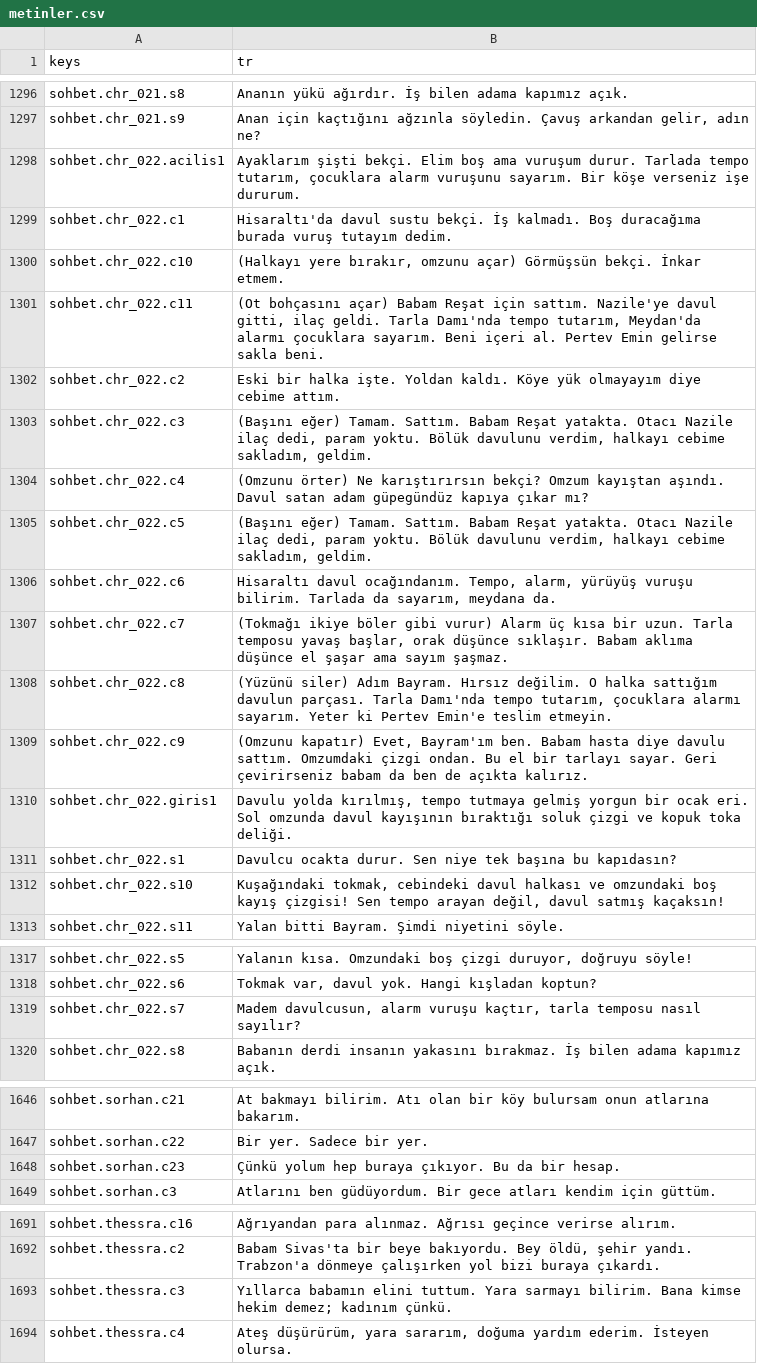
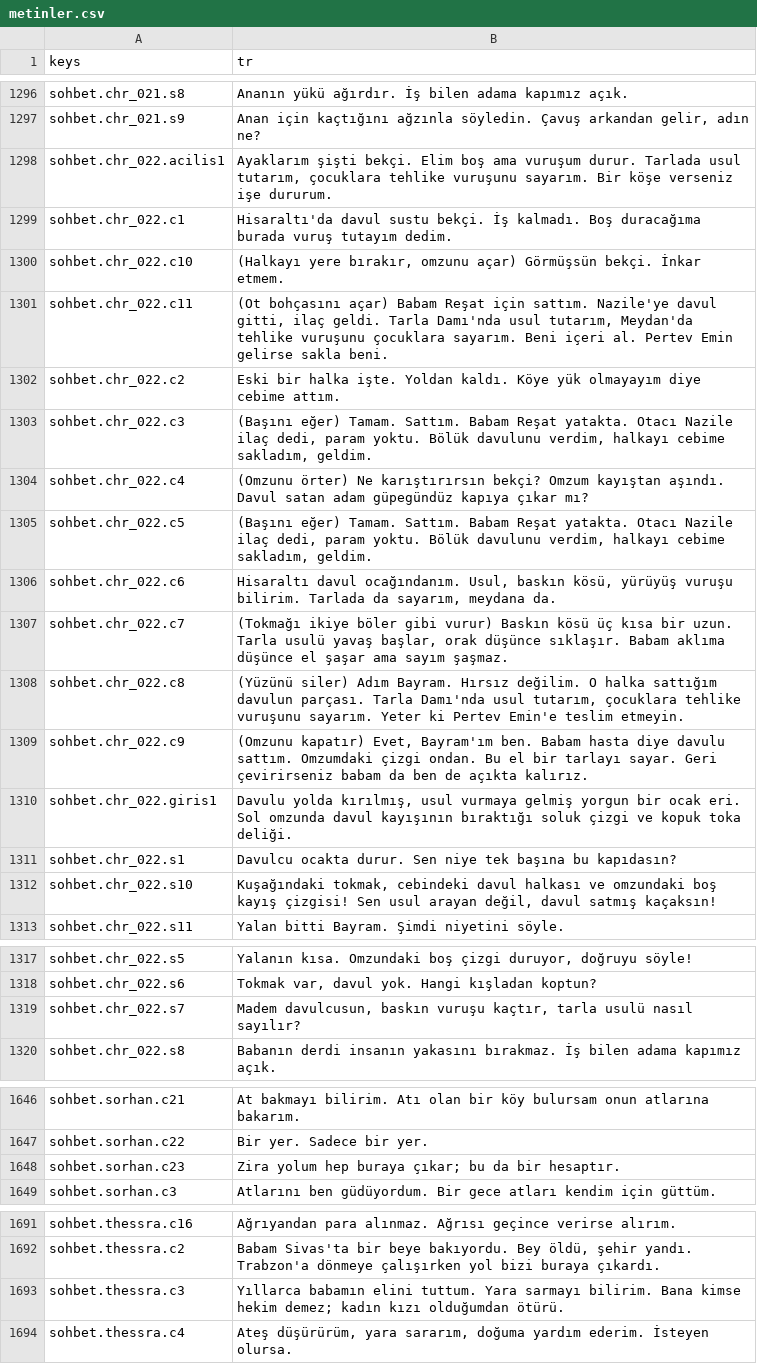
Before and after one commit to berk103458/GameDevoloper, a CSV file: data/metin/metinler.csv, drawn as a sheet; only a part is shown, gaps mark what is left out; the diff names each change by its address in the sheet, - before the commit and + after, or states it on an @@ line.

Commit message:
feat(gorev6-bolum-a): tum metinlerde son okuma ve uslup cilasi (Antigravity); asset gerekmedi

```diff
--- a/data/metin/metinler.csv
+++ b/data/metin/metinler.csv
-B1298 (tr): …durur. Tarlada tempo tutarım, çocuklara alarm vuruşunu sayarım.…
+B1298 (tr): …durur. Tarlada usul tutarım, çocuklara tehlike vuruşunu sayarım.…
-B1301 (tr): …Tarla Damı'nda tempo tutarım, Meydan'da alarmı çocuklara sayarım.…
+B1301 (tr): …Tarla Damı'nda usul tutarım, Meydan'da tehlike vuruşunu çocuklara sayarım.…
-B1306 (tr): …davul ocağındanım. Tempo, alarm, yürüyüş vuruşu…
+B1306 (tr): …davul ocağındanım. Usul, baskın kösü, yürüyüş vuruşu…
-B1307 (tr): …gibi vurur) Alarm üç kısa bir uzun. Tarla temposu yavaş başlar,…
+B1307 (tr): …gibi vurur) Baskın kösü üç kısa bir uzun. Tarla usulü yavaş başlar,…
-B1308 (tr): …Tarla Damı'nda tempo tutarım, çocuklara alarmı sayarım. Yeter…
+B1308 (tr): …Tarla Damı'nda usul tutarım, çocuklara tehlike vuruşunu sayarım. Yeter…
-B1310 (tr): …yolda kırılmış, tempo tutmaya gelmiş yorgun…
+B1310 (tr): …yolda kırılmış, usul vurmaya gelmiş yorgun…
-B1312 (tr): …çizgisi! Sen tempo arayan değil,…
+B1312 (tr): …çizgisi! Sen usul arayan değil,…
-B1319 (tr): Madem davulcusun, alarm vuruşu kaçtır, tarla temposu nasıl sayılır?
+B1319 (tr): Madem davulcusun, baskın vuruşu kaçtır, tarla usulü nasıl sayılır?
-B1648 (tr): Çünkü yolum hep buraya çıkıyor. Bu da bir hesap.
+B1648 (tr): Zira yolum hep buraya çıkar; bu da bir hesaptır.
-B1693 (tr): …hekim demez; kadınım çünkü.
+B1693 (tr): …hekim demez; kadın kızı olduğumdan ötürü.
```
Also changed, not shown: 3 other files.
